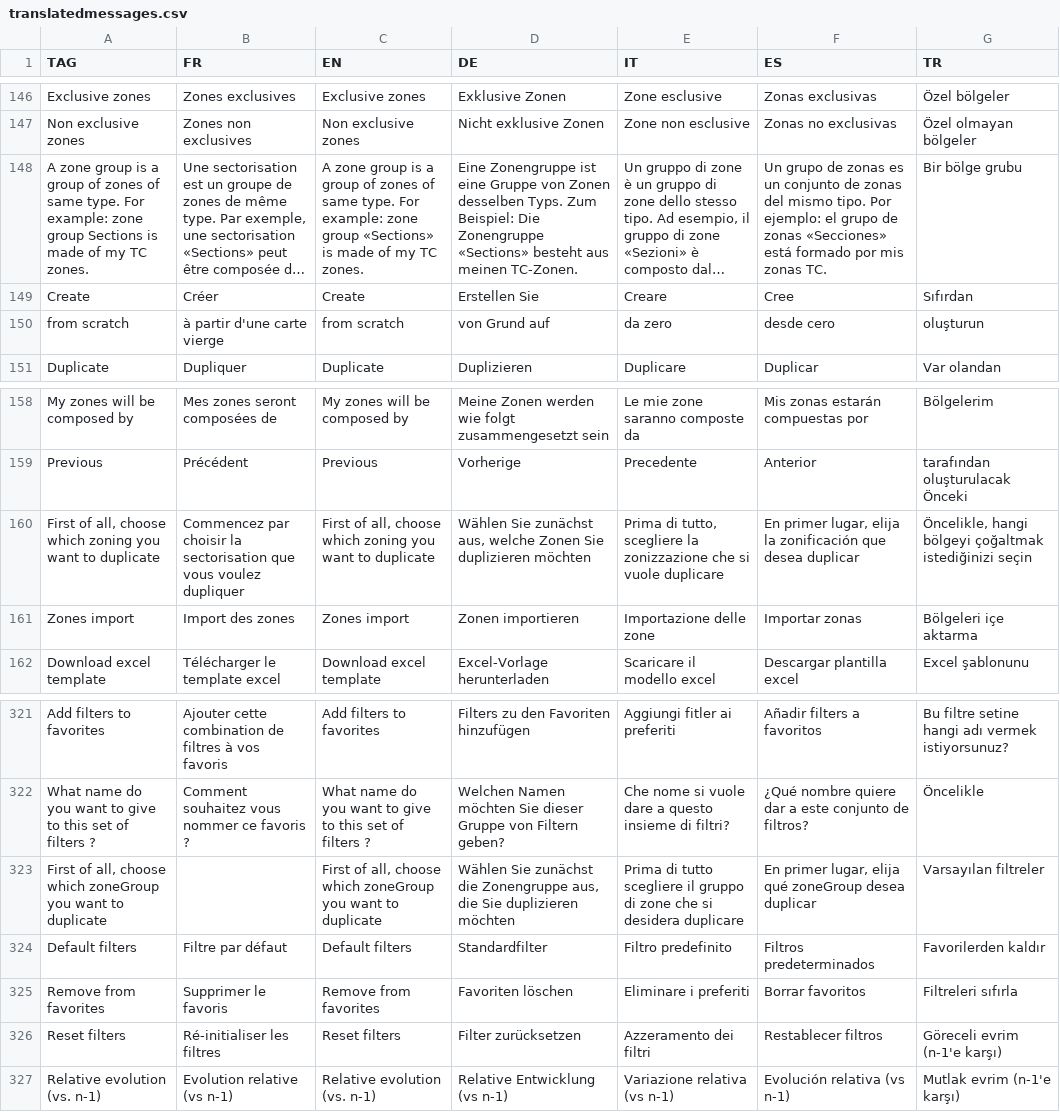
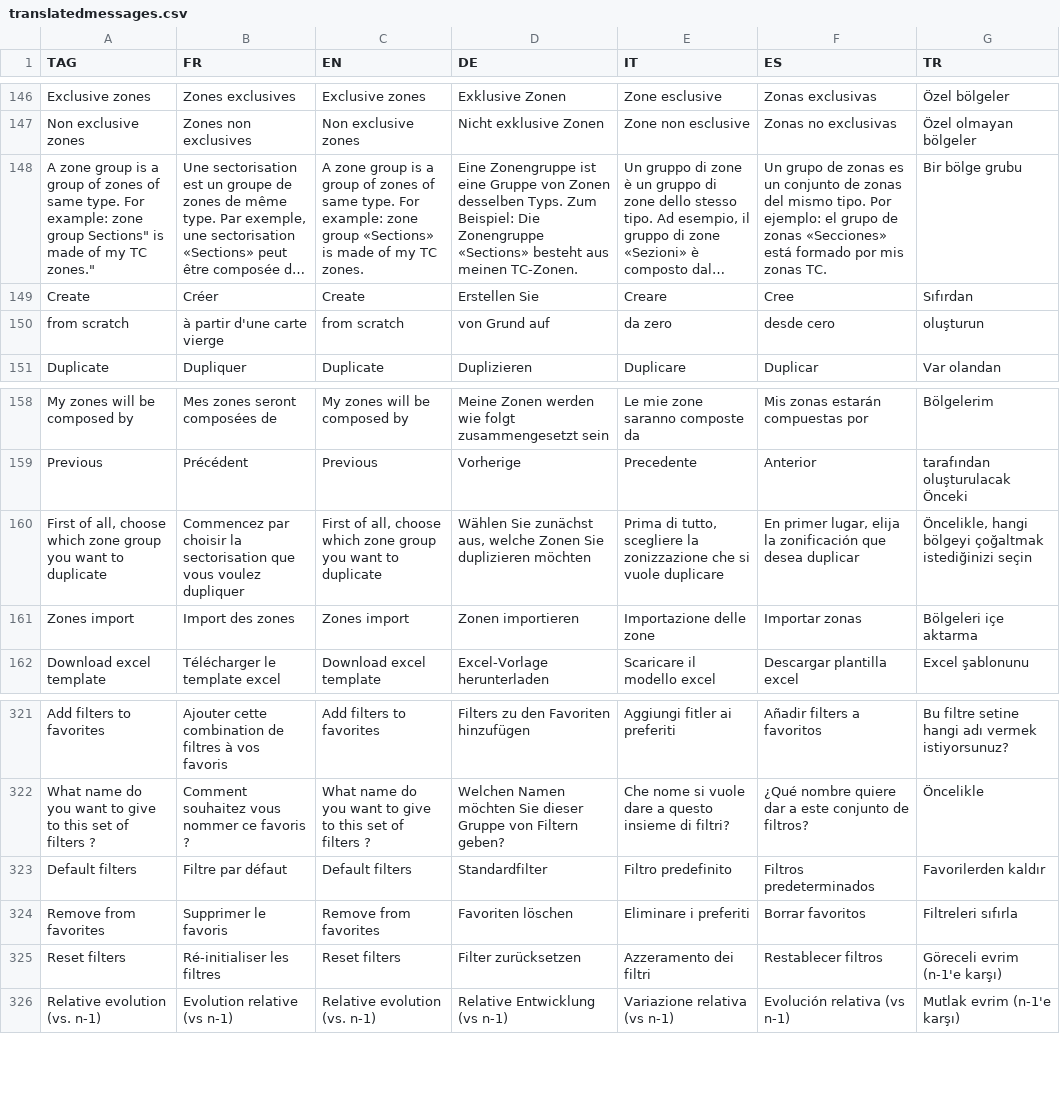
Before and after one commit to hyperplanning/hyperassets, a CSV file: translatedmessages.csv, drawn as a sheet; only a part is shown, gaps mark what is left out; long unchanged cells end in …; the diff names each change by its address in the sheet, - before the commit and + after, or states it on an @@ line.

Commit message:
Update translatedmessages.csv

```diff
--- a/translatedmessages.csv
+++ b/translatedmessages.csv
-A148 (TAG): …zone group Sections is made of my TC zones.
+A148 (TAG): …zone group Sections" is made of my TC zones."
-A160 (TAG): …choose which zoning you want…
+A160 (TAG): …choose which zone group you want…
-C160 (EN): …choose which zoning you want…
+C160 (EN): …choose which zone group you want…
-row 323: First of all, choose which zoneGroup you want to duplicate |  | First of all, choose which zoneGroup you want to duplicate | Wählen Sie zunächst die Zonengruppe aus, die Sie duplizieren möchten | Prima di tutto scegliere il gruppo di zone che si desidera duplicare | En primer lugar, elija qué zoneGroup desea duplicar | Varsayılan filtreler
```
